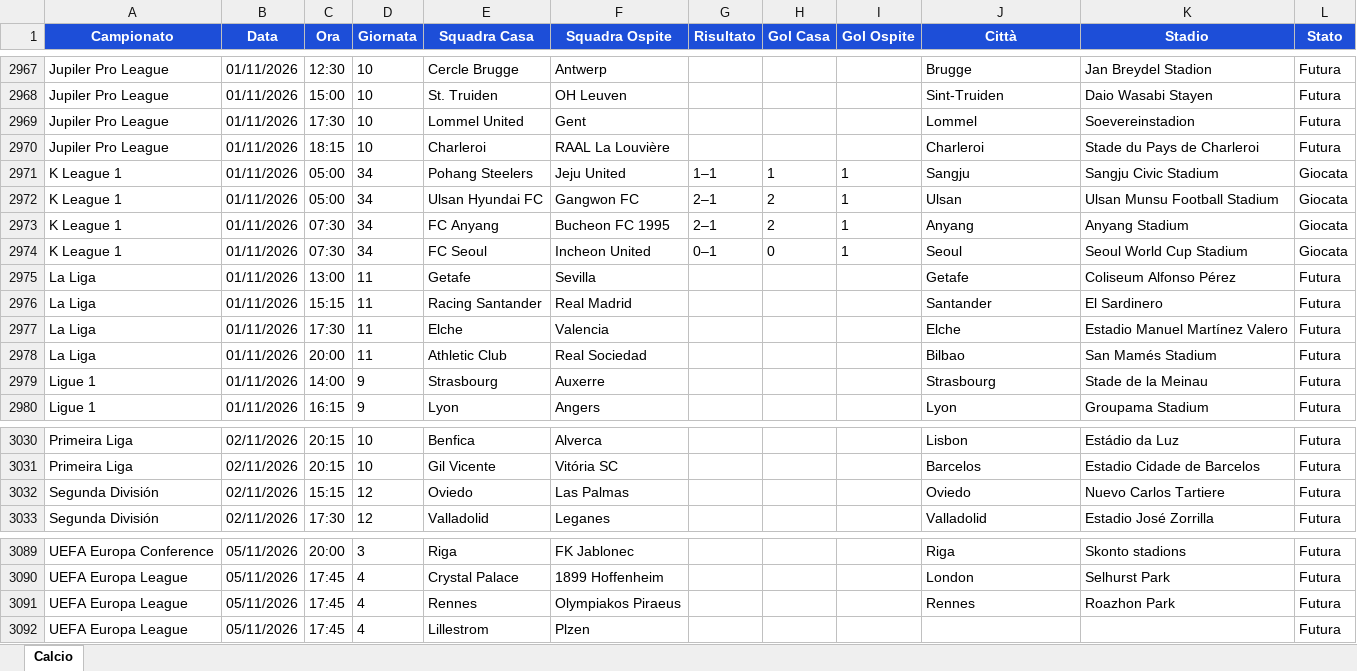
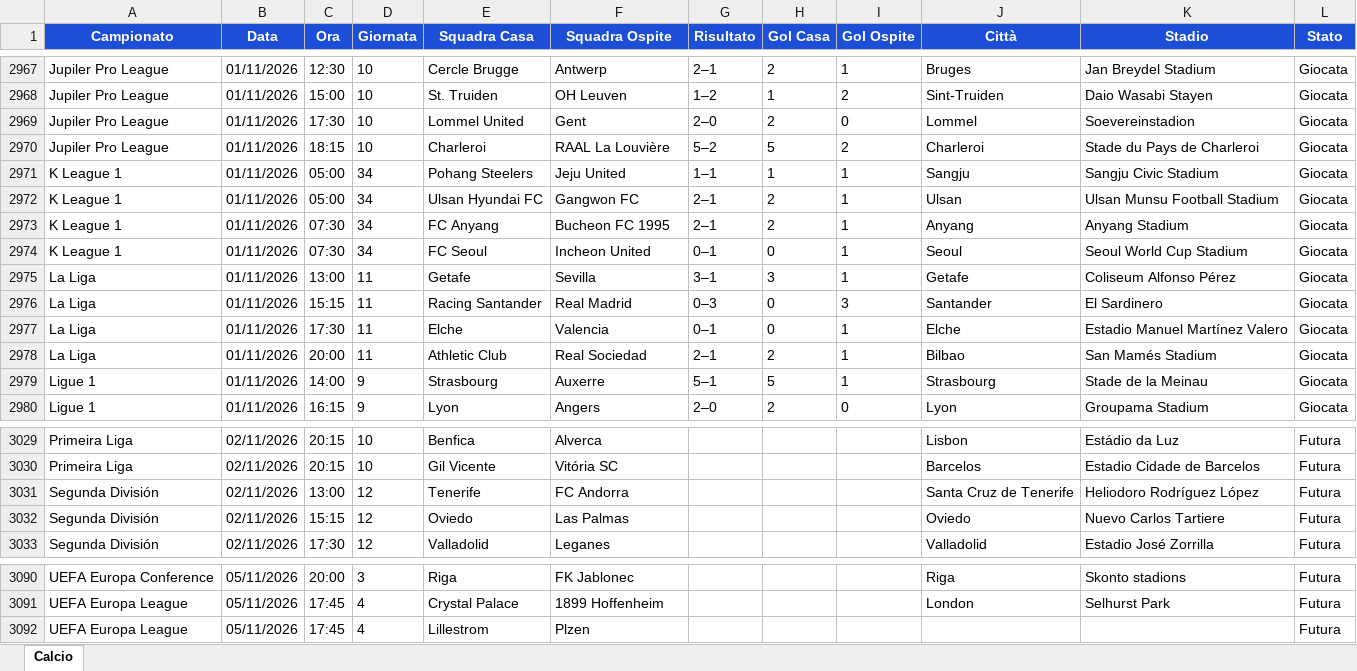
Before and after one commit to Gesss26/GesssAI-Pro---Auto, an Excel workbook: excel/GesssAI_Input.xlsx, sheet Calcio, drawn as a sheet; only a part is shown, gaps mark what is left out; values as stored, in another font and other column widths than the file's, no borders; removed rows and columns are numbered as before the commit, all else as after; the diff covers the shown part only; the diff names each change by its address in the sheet, - before the commit and + after, or states it on an @@ line.

```diff
--- a/excel/GesssAI_Input.xlsx (sheet Calcio)
+++ b/excel/GesssAI_Input.xlsx (sheet Calcio)
-G2967 (Risultato): (empty)
+G2967 (Risultato): 2–1
-H2967 (Gol Casa): (empty)
+H2967 (Gol Casa): 2
-I2967 (Gol Ospite): (empty)
+I2967 (Gol Ospite): 1
-J2967 (Città): Brugge
+J2967 (Città): Bruges
-K2967 (Stadio): Jan Breydel Stadion
+K2967 (Stadio): Jan Breydel Stadium
-L2967:L2970 (Stato): Futura
+L2967:L2970 (Stato): Giocata
-G2968 (Risultato): (empty)
+G2968 (Risultato): 1–2
-H2968 (Gol Casa): (empty)
+H2968 (Gol Casa): 1
-I2968 (Gol Ospite): (empty)
+I2968 (Gol Ospite): 2
-G2969 (Risultato): (empty)
+G2969 (Risultato): 2–0
-H2969 (Gol Casa): (empty)
+H2969 (Gol Casa): 2
-I2969 (Gol Ospite): (empty)
+I2969 (Gol Ospite): 0
-G2970 (Risultato): (empty)
+G2970 (Risultato): 5–2
-H2970 (Gol Casa): (empty)
+H2970 (Gol Casa): 5
-I2970 (Gol Ospite): (empty)
+I2970 (Gol Ospite): 2
-G2975 (Risultato): (empty)
+G2975 (Risultato): 3–1
-H2975 (Gol Casa): (empty)
+H2975 (Gol Casa): 3
-I2975 (Gol Ospite): (empty)
+I2975 (Gol Ospite): 1
-L2975:L2980 (Stato): Futura
+L2975:L2980 (Stato): Giocata
-G2976 (Risultato): (empty)
+G2976 (Risultato): 0–3
-H2976:H2977 (Gol Casa): (empty)
+H2976:H2977 (Gol Casa): 0
-I2976 (Gol Ospite): (empty)
+I2976 (Gol Ospite): 3
-G2977 (Risultato): (empty)
+G2977 (Risultato): 0–1
-I2977:I2979 (Gol Ospite): (empty)
+I2977:I2979 (Gol Ospite): 1
-G2978 (Risultato): (empty)
+G2978 (Risultato): 2–1
-H2978 (Gol Casa): (empty)
+H2978 (Gol Casa): 2
-G2979 (Risultato): (empty)
+G2979 (Risultato): 5–1
-H2979 (Gol Casa): (empty)
+H2979 (Gol Casa): 5
-G2980 (Risultato): (empty)
+G2980 (Risultato): 2–0
-H2980 (Gol Casa): (empty)
+H2980 (Gol Casa): 2
-I2980 (Gol Ospite): (empty)
+I2980 (Gol Ospite): 0
+row 3031: Segunda División | 02/11/2026 | 13:00 | 12 | Tenerife | FC Andorra |  |  |  | Santa Cruz de Tenerife | Heliodoro Rodríguez López | Futura
-row 3091: UEFA Europa League | 05/11/2026 | 17:45 | 4 | Rennes | Olympiakos Piraeus |  |  |  | Rennes | Roazhon Park | Futura
```
Also changed, not shown: 1 added row, 1 removed row and 215 edited cells elsewhere in this sheet, 2 other files.
